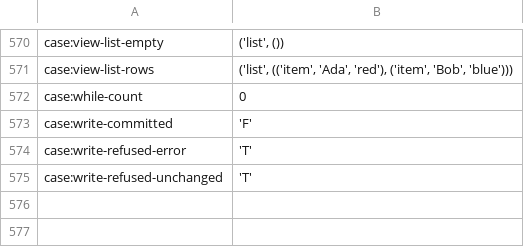
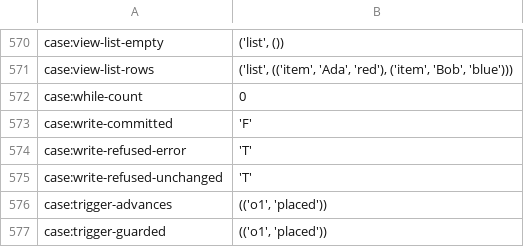
Before and after one commit to sam-lippert/arest, a TSV file: engine/shared/expected-cases.tsv, drawn as a sheet; only a part is shown, gaps mark what is left out.

```diff
--- a/engine/shared/expected-cases.tsv
+++ b/engine/shared/expected-cases.tsv
@@ -575 +575,3 @@ case:write-refused-error	"'T'"
 case:write-refused-unchanged	"'T'"
+case:trigger-advances	"(('o1', 'placed'))"
+case:trigger-guarded	"(('o1', 'placed'))"
```
Also changed, not shown: 1 other file.
